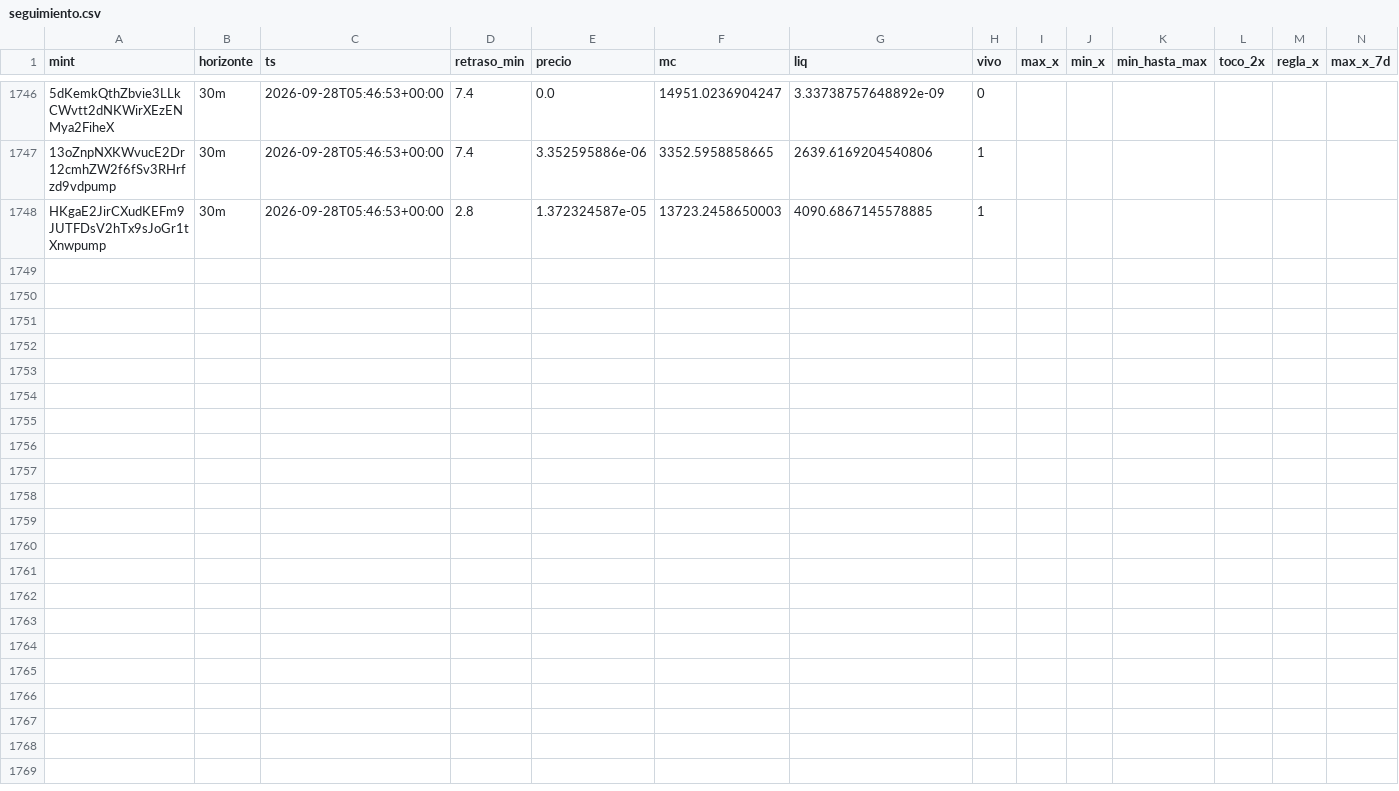
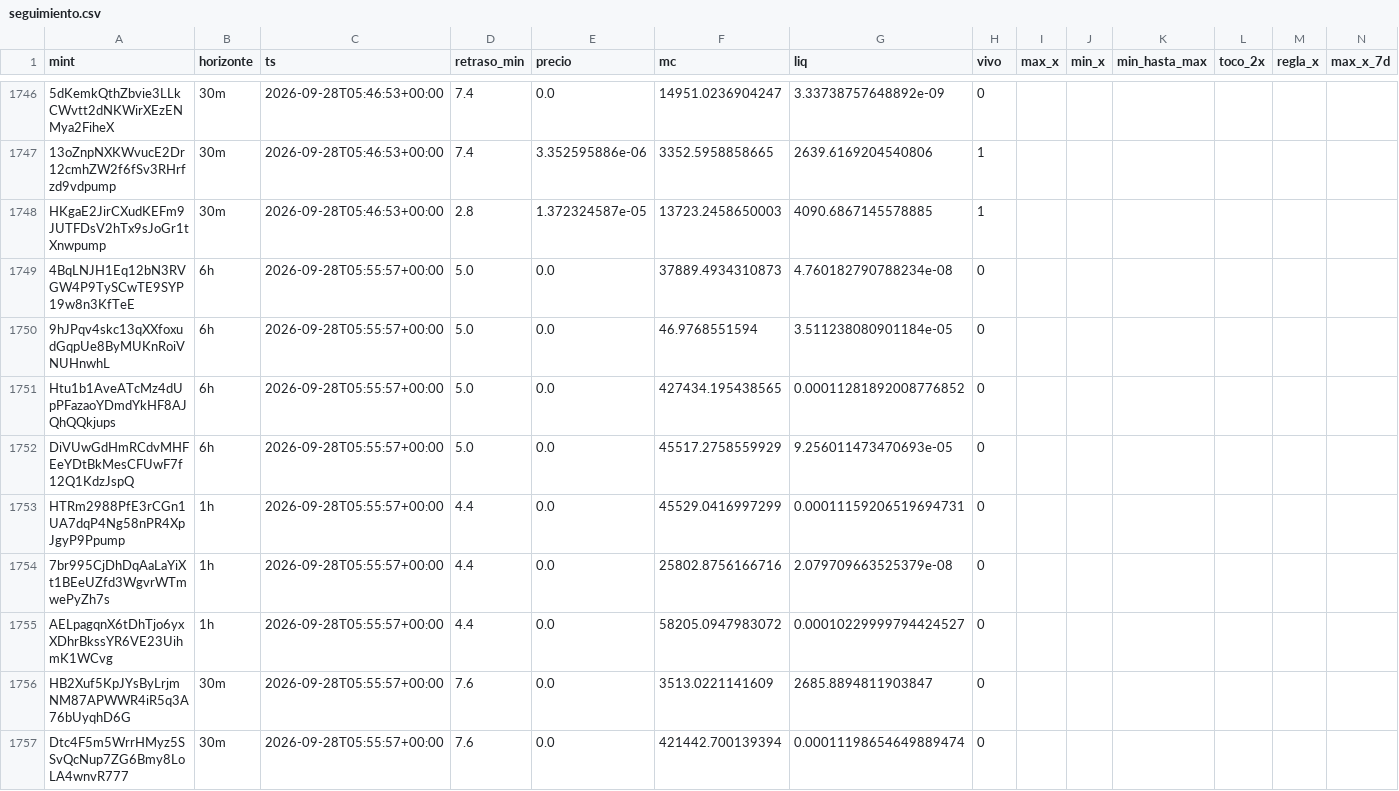
Before and after one commit to eriphelo15/An-lisis-cuantitativo, a CSV file: seguimiento.csv, drawn as a sheet; only a part is shown, gaps mark what is left out; rows hold the shown columns only; the diff covers the shown part only; the diff names each change by its address in the sheet, - before the commit and + after, or states it on an @@ line.

```diff
--- a/seguimiento.csv
+++ b/seguimiento.csv
+row 1749: 4BqLNJH1Eq12bN3RVGW4P9TySCwTE9SYP19w8n3KfTeE | 6h | 2026-09-28T05:55:57+00:00 | 5.0 | 0.0 | 37889.4934310873 | 4.760182790788234e-08 | 0
+row 1750: 9hJPqv4skc13qXXfoxudGqpUe8ByMUKnRoiVNUHnwhL | 6h | 2026-09-28T05:55:57+00:00 | 5.0 | 0.0 | 46.9768551594 | 3.511238080901184e-05 | 0
+row 1751: Htu1b1AveATcMz4dUpPFazaoYDmdYkHF8AJQhQQkjups | 6h | 2026-09-28T05:55:57+00:00 | 5.0 | 0.0 | 427434.195438565 | 0.00011281892008776852 | 0
+row 1752: DiVUwGdHmRCdvMHFEeYDtBkMesCFUwF7f12Q1KdzJspQ | 6h | 2026-09-28T05:55:57+00:00 | 5.0 | 0.0 | 45517.2758559929 | 9.256011473470693e-05 | 0
+row 1753: HTRm2988PfE3rCGn1UA7dqP4Ng58nPR4XpJgyP9Ppump | 1h | 2026-09-28T05:55:57+00:00 | 4.4 | 0.0 | 45529.0416997299 | 0.00011159206519694731 | 0
+row 1754: 7br995CjDhDqAaLaYiXt1BEeUZfd3WgvrWTmwePyZh7s | 1h | 2026-09-28T05:55:57+00:00 | 4.4 | 0.0 | 25802.8756166716 | 2.079709663525379e-08 | 0
+row 1755: AELpagqnX6tDhTjo6yxXDhrBkssYR6VE23UihmK1WCvg | 1h | 2026-09-28T05:55:57+00:00 | 4.4 | 0.0 | 58205.0947983072 | 0.00010229999794424527 | 0
+row 1756: HB2Xuf5KpJYsByLrjmNM87APWWR4iR5q3A76bUyqhD6G | 30m | 2026-09-28T05:55:57+00:00 | 7.6 | 0.0 | 3513.0221141609 | 2685.8894811903847 | 0
+row 1757: Dtc4F5m5WrrHMyz5SSvQcNup7ZG6Bmy8LoLA4wnvR777 | 30m | 2026-09-28T05:55:57+00:00 | 7.6 | 0.0 | 421442.700139394 | 0.00011198654649889474 | 0
```
Also changed, not shown: 9 added rows elsewhere in this file, detecciones.csv, 2 other files.
